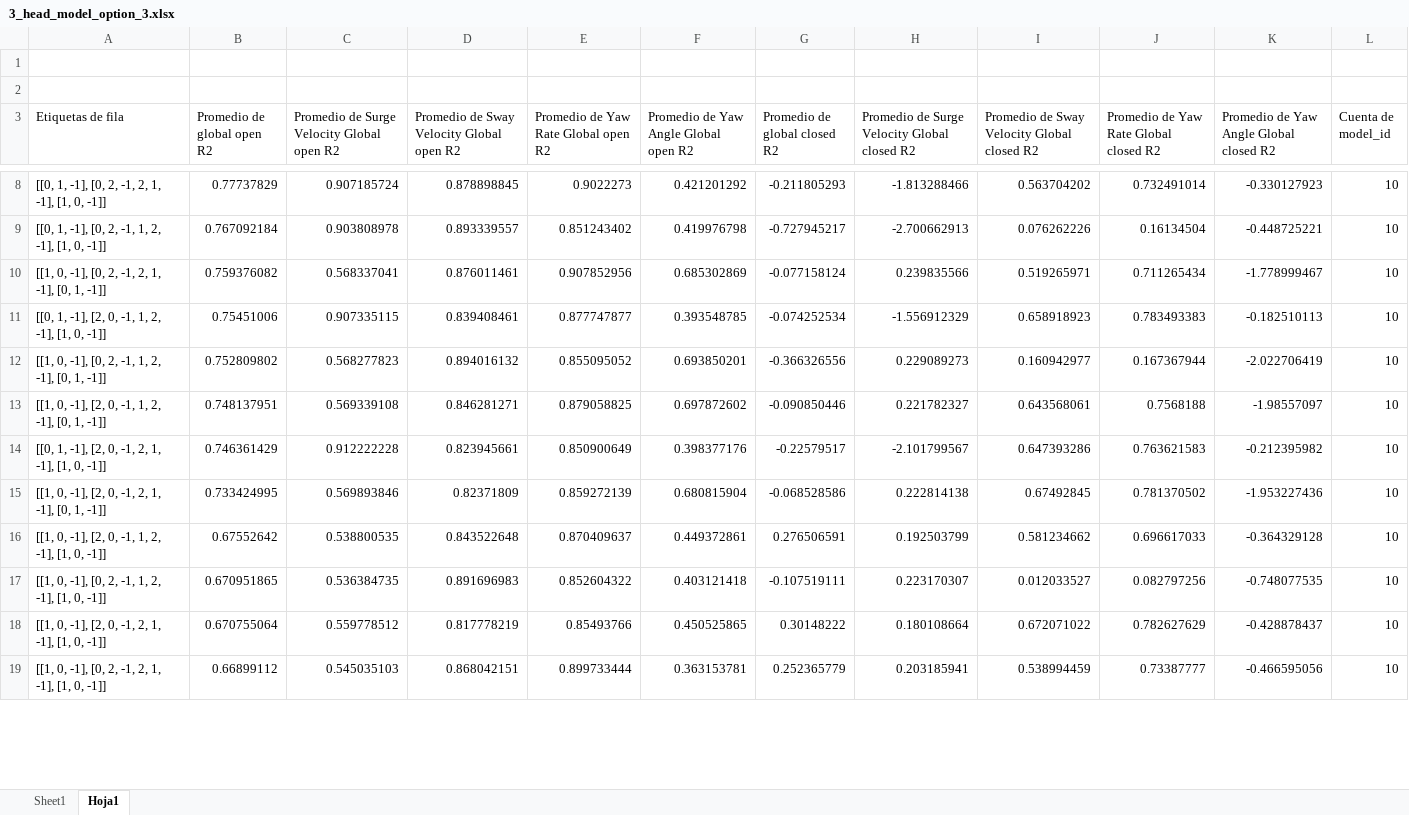
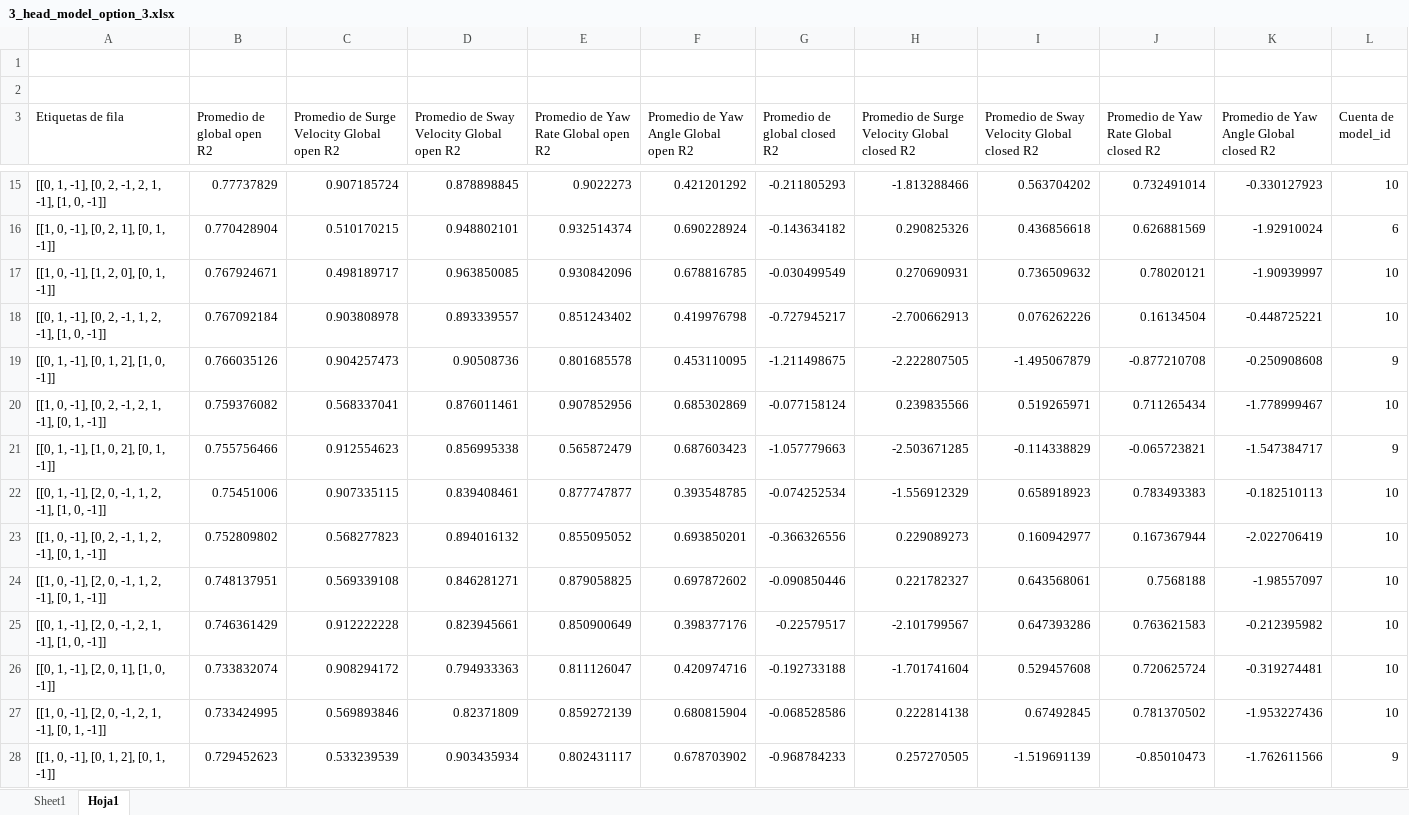
Before and after one commit to uxueballarinm/ship_qnn, an Excel workbook: logs/reduced_features/3_head_model_option_3/3_head_model_option_3.xlsx, sheet Hoja1, drawn as a sheet; only a part is shown, gaps mark what is left out; the shorter side is filled out with more unchanged rows; values as stored, in another font and other column widths than the file's, no borders; the diff covers the shown part only; the diff names each change by its address in the sheet, - before the commit and + after, or states it on an @@ line.

```diff
--- a/logs/reduced_features/3_head_model_option_3/3_head_model_option_3.xlsx (sheet Hoja1)
+++ b/logs/reduced_features/3_head_model_option_3/3_head_model_option_3.xlsx (sheet Hoja1)
+row 16: [[1, 0, -1], [0, 2, 1], [0, 1, -1]] | 0.770428904 | 0.510170215 | 0.948802101 | 0.932514374 | 0.690228924 | -0.143634182 | 0.290825326 | 0.436856618 | 0.626881569 | -1.92910024 | 6
+row 17: [[1, 0, -1], [1, 2, 0], [0, 1, -1]] | 0.767924671 | 0.498189717 | 0.963850085 | 0.930842096 | 0.678816785 | -0.030499549 | 0.270690931 | 0.736509632 | 0.78020121 | -1.90939997 | 10
+row 19: [[0, 1, -1], [0, 1, 2], [1, 0, -1]] | 0.766035126 | 0.904257473 | 0.90508736 | 0.801685578 | 0.453110095 | -1.211498675 | -2.222807505 | -1.495067879 | -0.877210708 | -0.250908608 | 9
+row 21: [[0, 1, -1], [1, 0, 2], [0, 1, -1]] | 0.755756466 | 0.912554623 | 0.856995338 | 0.565872479 | 0.687603423 | -1.057779663 | -2.503671285 | -0.114338829 | -0.065723821 | -1.547384717 | 9
+row 26: [[0, 1, -1], [2, 0, 1], [1, 0, -1]] | 0.733832074 | 0.908294172 | 0.794933363 | 0.811126047 | 0.420974716 | -0.192733188 | -1.701741604 | 0.529457608 | 0.720625724 | -0.319274481 | 10
+row 28: [[1, 0, -1], [0, 1, 2], [0, 1, -1]] | 0.729452623 | 0.533239539 | 0.903435934 | 0.802431117 | 0.678703902 | -0.968784233 | 0.257270505 | -1.519691139 | -0.85010473 | -1.762611566 | 9
```
Also changed, not shown: 12 added rows and 11 edited cells elsewhere in this sheet, sheet Sheet1, logs/feature_importance_analysis/surge/surge_velocity_feature_importance_analysis.xlsx, logs/feature_importance_analysis/sway/sway_velocity_feature_importance_analysis.xlsx, 8 other files.
